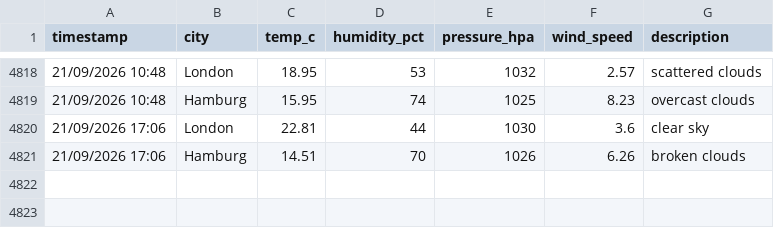
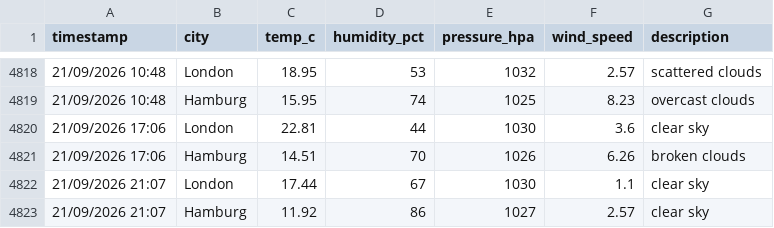
Before and after one commit to vulevu228/WeatherTracker, a CSV file: overnight_weather.csv, drawn as a sheet; only a part is shown, gaps mark what is left out; the diff names each change by its address in the sheet, - before the commit and + after, or states it on an @@ line.

Commit message:
update data

```diff
--- a/overnight_weather.csv
+++ b/overnight_weather.csv
+row 4822: 21/09/2026 21:07 | London | 17.44 | 67 | 1030 | 1.1 | clear sky
+row 4823: 21/09/2026 21:07 | Hamburg | 11.92 | 86 | 1027 | 2.57 | clear sky
```
